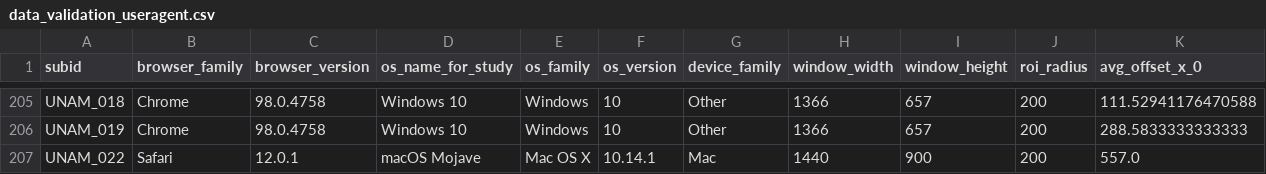
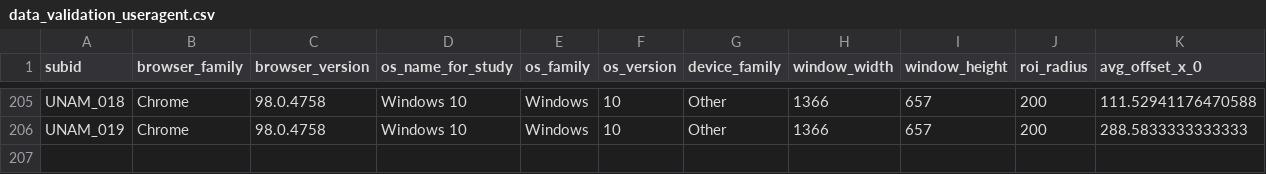
Before and after one commit to lucie-zimmer/MB-ManyWebcams, a CSV file: extraction_from_raw/data_validation_useragent.csv, drawn as a sheet; only a part is shown, gaps mark what is left out; rows hold the shown columns only; the diff names each change by its address in the sheet, - before the commit and + after, or states it on an @@ line.

Commit message:
Remove invalid trial run - not present in demographic data nor manual exclusions

```diff
--- a/extraction_from_raw/data_validation_useragent.csv
+++ b/extraction_from_raw/data_validation_useragent.csv
-row 207: UNAM_022 | Safari | 12.0.1 | macOS Mojave | Mac OS X | 10.14.1 | Mac | 1440 | 900 | 200 | 557.0
```
